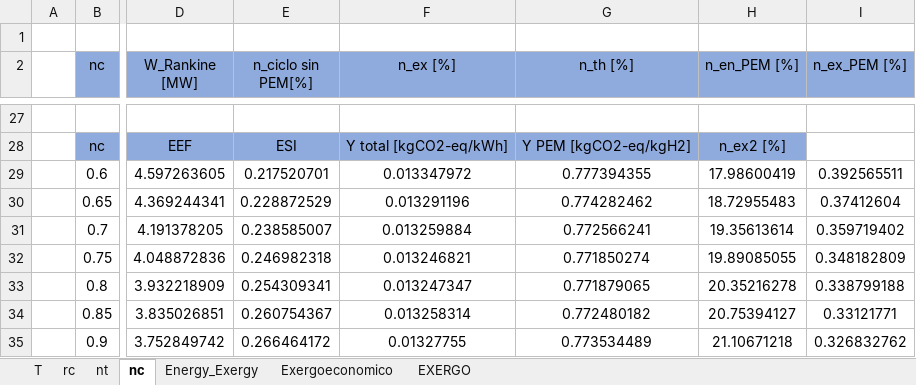
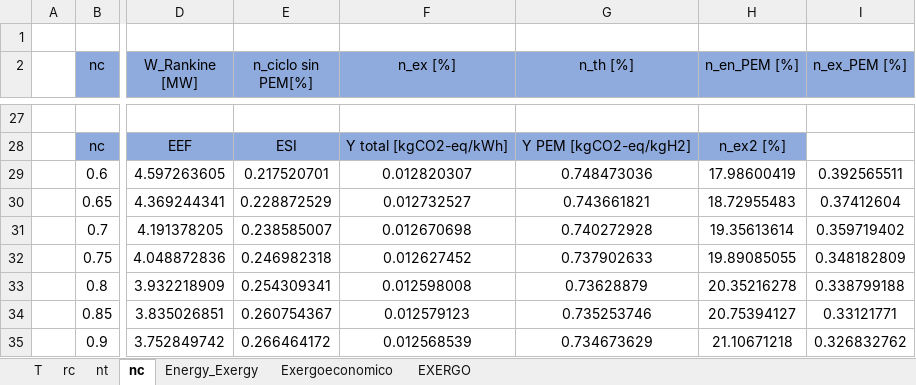
Before and after one commit to aciglesias-eng/tesis, an Excel workbook: Salidas.xlsx, sheet nc, drawn as a sheet; only a part is shown, gaps mark what is left out; values as stored, in another font and other column widths than the file's, no borders; the diff names each change by its address in the sheet, - before the commit and + after, or states it on an @@ line.

```diff
--- a/Salidas.xlsx (sheet nc)
+++ b/Salidas.xlsx (sheet nc)
-F29 (n_ex [%]): 0.013347972
+F29 (n_ex [%]): 0.012820307
-G29 (n_th [%]): 0.777394355
+G29 (n_th [%]): 0.748473036
-F30 (n_ex [%]): 0.013291196
+F30 (n_ex [%]): 0.012732527
-G30 (n_th [%]): 0.774282462
+G30 (n_th [%]): 0.743661821
-F31 (n_ex [%]): 0.013259884
+F31 (n_ex [%]): 0.012670698
-G31 (n_th [%]): 0.772566241
+G31 (n_th [%]): 0.740272928
-F32 (n_ex [%]): 0.013246821
+F32 (n_ex [%]): 0.012627452
-G32 (n_th [%]): 0.771850274
+G32 (n_th [%]): 0.737902633
-F33 (n_ex [%]): 0.013247347
+F33 (n_ex [%]): 0.012598008
-G33 (n_th [%]): 0.771879065
+G33 (n_th [%]): 0.73628879
-F34 (n_ex [%]): 0.013258314
+F34 (n_ex [%]): 0.012579123
-G34 (n_th [%]): 0.772480182
+G34 (n_th [%]): 0.735253746
-F35 (n_ex [%]): 0.01327755
+F35 (n_ex [%]): 0.012568539
-G35 (n_th [%]): 0.773534489
+G35 (n_th [%]): 0.734673629
```
Also changed, not shown: sheet Energy_Exergy, sheet T, sheet nt, sheet rc, 3 other files.
